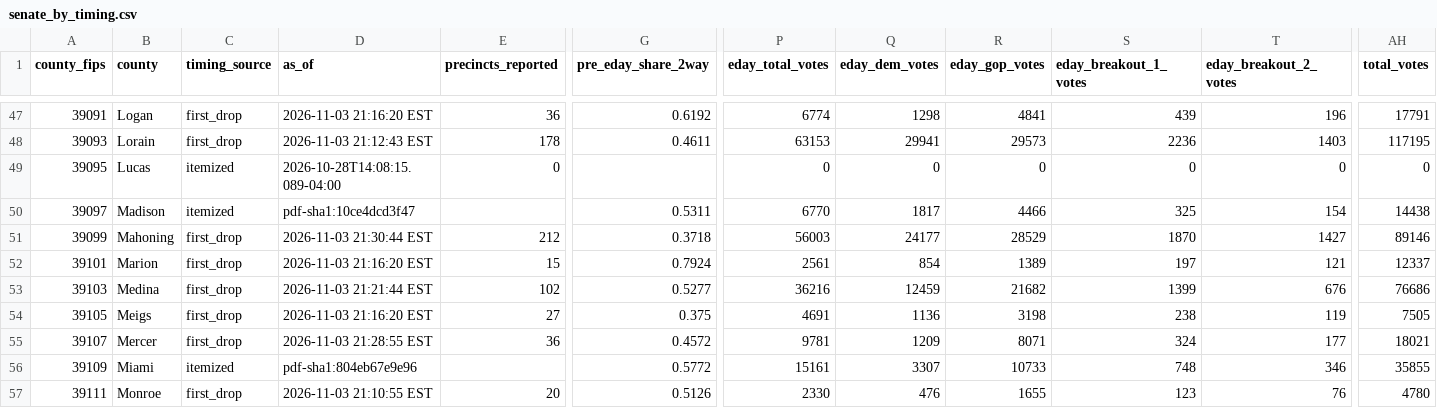
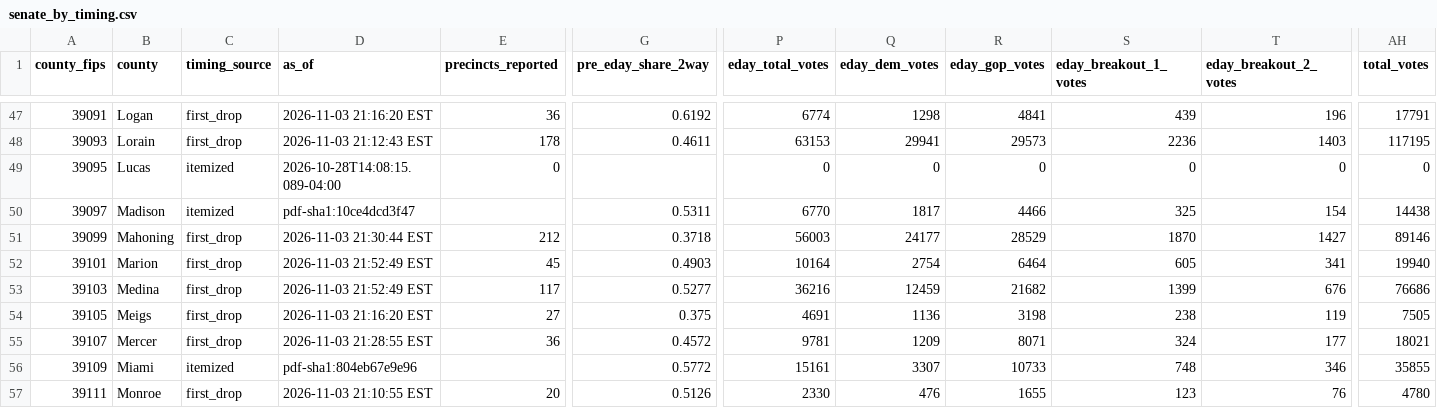
Before and after one commit to dscarvalone/scrapers2026, a CSV file: results/senate_by_timing.csv, drawn as a sheet; only a part is shown, gaps mark what is left out; the diff covers the shown part only; the diff names each change by its address in the sheet, - before the commit and + after, or states it on an @@ line.

```diff
--- a/results/senate_by_timing.csv
+++ b/results/senate_by_timing.csv
-D52 (as_of): 2026-11-03 21:16:20 EST
+D52 (as_of): 2026-11-03 21:52:49 EST
-E52 (precincts_reported): 15
+E52 (precincts_reported): 45
-G52 (pre_eday_share_2way): 0.7924
+G52 (pre_eday_share_2way): 0.4903
-P52 (eday_total_votes): 2561
+P52 (eday_total_votes): 10164
-Q52 (eday_dem_votes): 854
+Q52 (eday_dem_votes): 2754
-R52 (eday_gop_votes): 1389
+R52 (eday_gop_votes): 6464
-S52 (eday_breakout_1_votes): 197
+S52 (eday_breakout_1_votes): 605
-T52 (eday_breakout_2_votes): 121
+T52 (eday_breakout_2_votes): 341
-AH52 (total_votes): 12337
+AH52 (total_votes): 19940
-D53 (as_of): 2026-11-03 21:21:44 EST
+D53 (as_of): 2026-11-03 21:52:49 EST
-E53 (precincts_reported): 102
+E53 (precincts_reported): 117
```
Also changed, not shown: 79 edited cells elsewhere in this file, counties/licking/data/summary_wide.csv, results/senate_statewide_by_county.csv, 1 other file.
